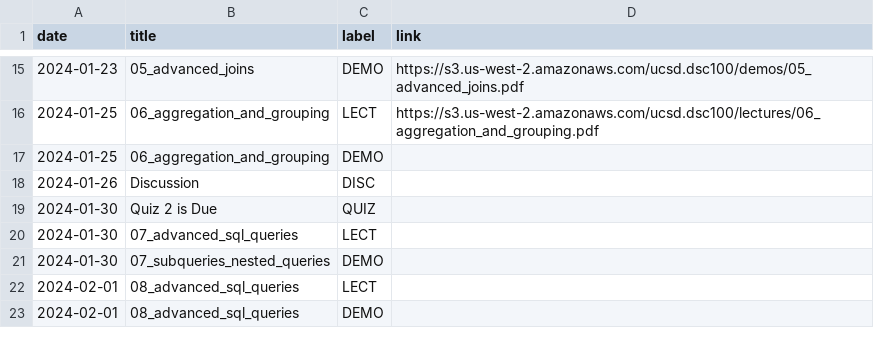
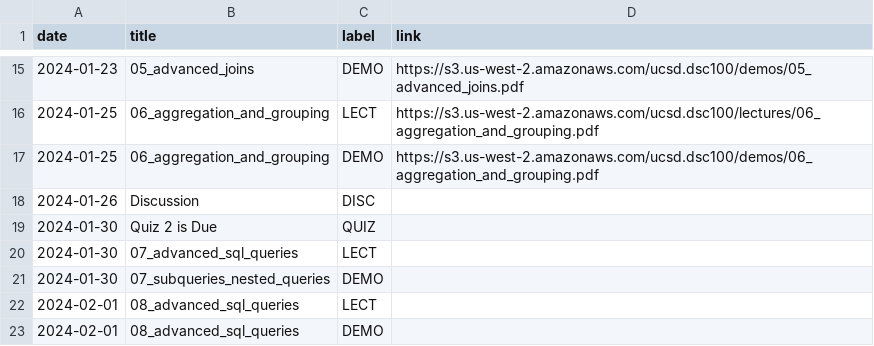
Before and after one commit to kshannon-ucsd/dsc100, a CSV file: _data/wi24/course_calendar.csv, drawn as a sheet; only a part is shown, gaps mark what is left out.

Commit message:
Update course_calendar.csv

```diff
--- a/_data/wi24/course_calendar.csv
+++ b/_data/wi24/course_calendar.csv
@@ -16,3 +16,3 @@ date,title,label,link
 2024-01-25,06_aggregation_and_grouping,LECT,https://s3.us-west-2.amazonaws.com/ucsd.dsc100/lectures/06_aggregation_and_grouping.pdf
-2024-01-25,06_aggregation_and_grouping,DEMO,
+2024-01-25,06_aggregation_and_grouping,DEMO,https://s3.us-west-2.amazonaws.com/ucsd.dsc100/demos/06_aggregation_and_grouping.pdf
 2024-01-26,Discussion,DISC,
```
